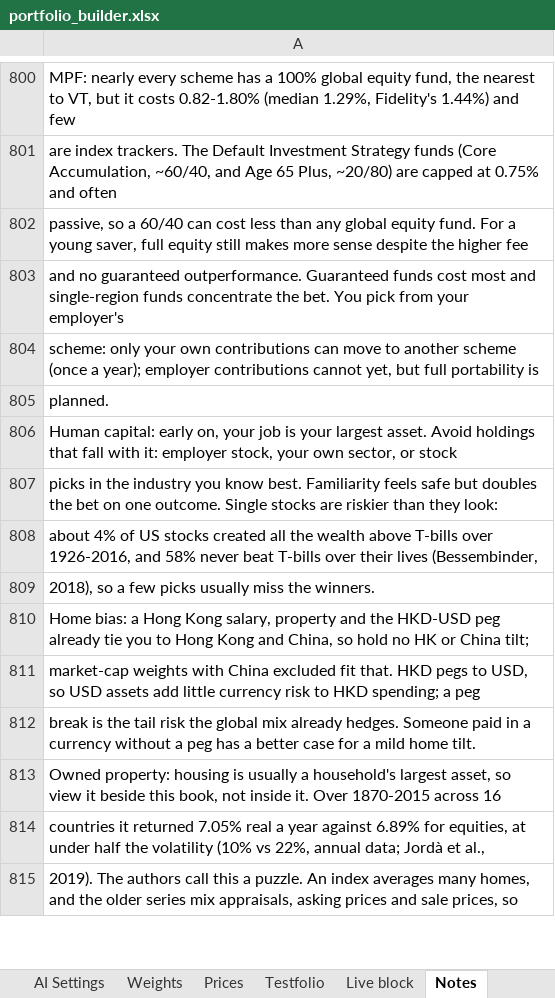
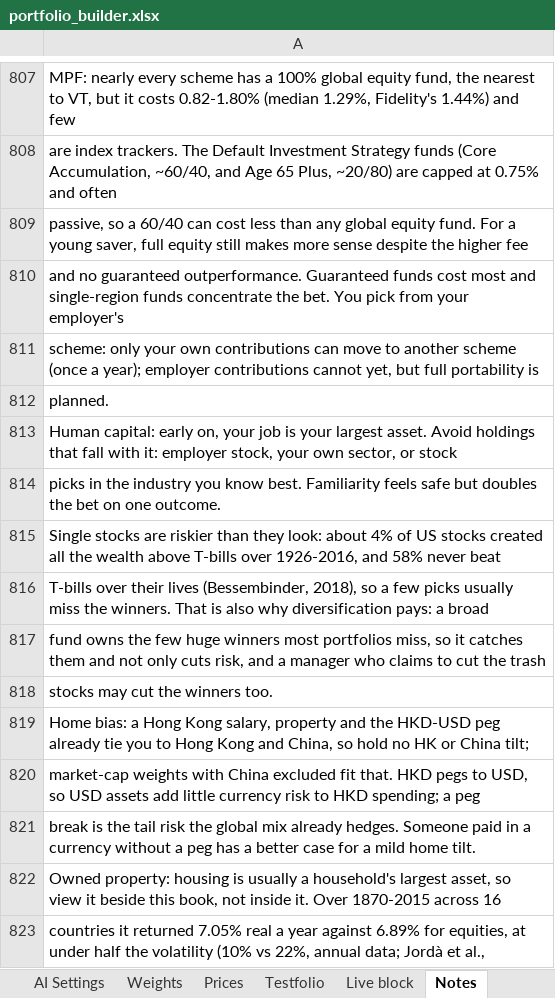
Before and after one commit to 0q239/capital-efficient-portfolio-builder, an Excel workbook: portfolio_builder.xlsx, sheet Notes, drawn as a sheet; only a part is shown, gaps mark what is left out; the shorter side is filled out with more unchanged rows; values as stored, in another font and other column widths than the file's, no borders; charts and pictures not drawn; addresses are those after the commit; the diff covers the shown part only; the diff names each change by its address in the sheet, - before the commit and + after, or states it on an @@ line.

Commit message:
Add files via upload

```diff
--- a/portfolio_builder.xlsx (sheet Notes)
+++ b/portfolio_builder.xlsx (sheet Notes)
-A814: …one outcome. Single stocks are riskier than they look:
+A814: …one outcome.
-A815: about 4% of US stocks created all the wealth above T-bills over 1926-2016, and 58% never beat T-bills over their lives (Bessembinder,
+A815: Single stocks are riskier than they look: about 4% of US stocks created all the wealth above T-bills over 1926-2016, and 58% never beat
-A816: 2018), so a few picks usually miss the winners.
+A816: T-bills over their lives (Bessembinder, 2018), so a few picks usually miss the winners. That is also why diversification pays: a broad
+row 817: fund owns the few huge winners most portfolios miss, so it catches them and not only cuts risk, and a manager who claims to cut the trash
+row 818: stocks may cut the winners too.
```
Also changed, not shown: 9 added rows and 27 edited cells elsewhere in this sheet, charts or pictures.
